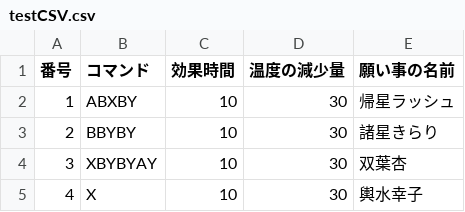
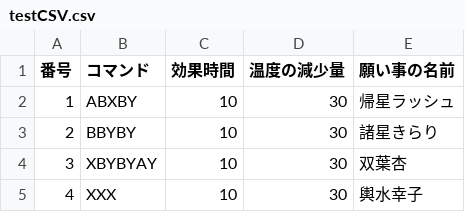
Before and after one commit to YutaKitada/team2, a CSV file: team2Game/Assets/Resource/CSV/testCSV.csv, drawn as a sheet.

```diff
--- a/team2Game/Assets/Resource/CSV/testCSV.csv
+++ b/team2Game/Assets/Resource/CSV/testCSV.csv
@@ -4,2 +4,2 @@
 3,XBYBYAY,10,30,"双葉杏"
-4,X,10,30,"輿水幸子"
+4,XXX,10,30,"輿水幸子"
```
Also changed, not shown: 3 other files.
